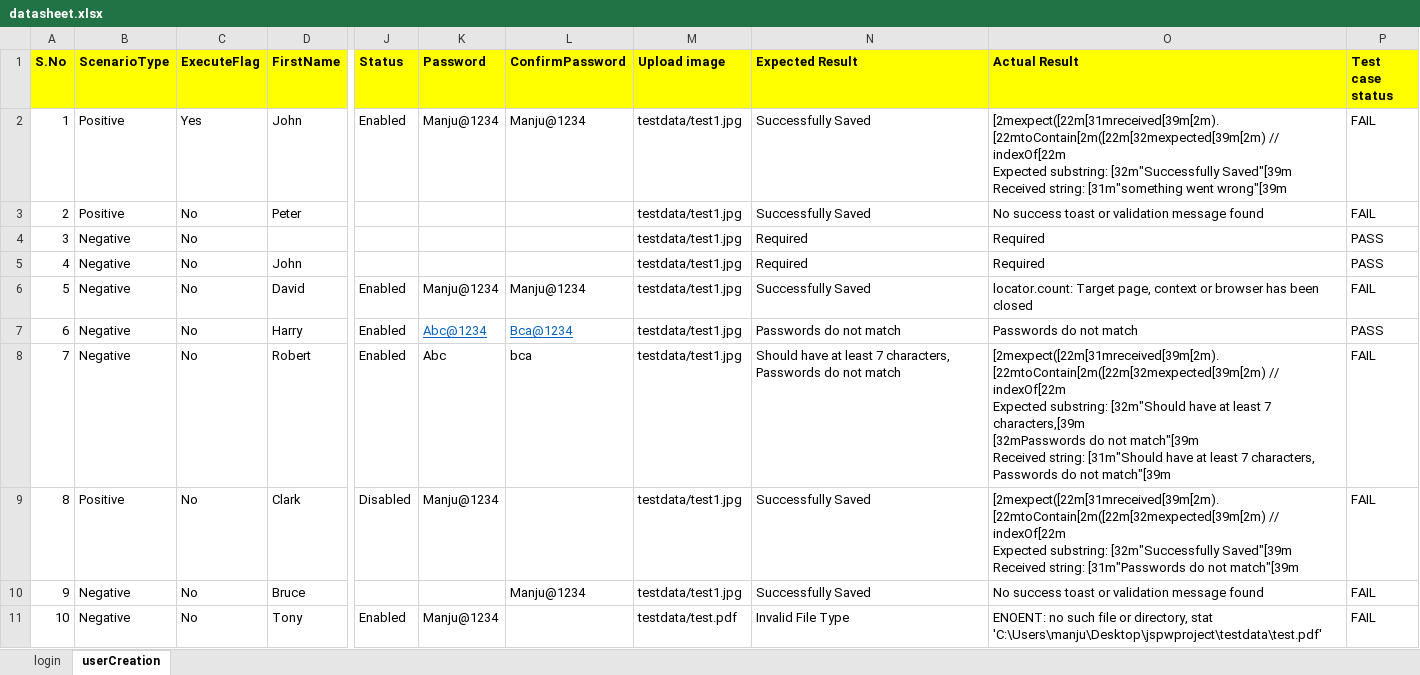
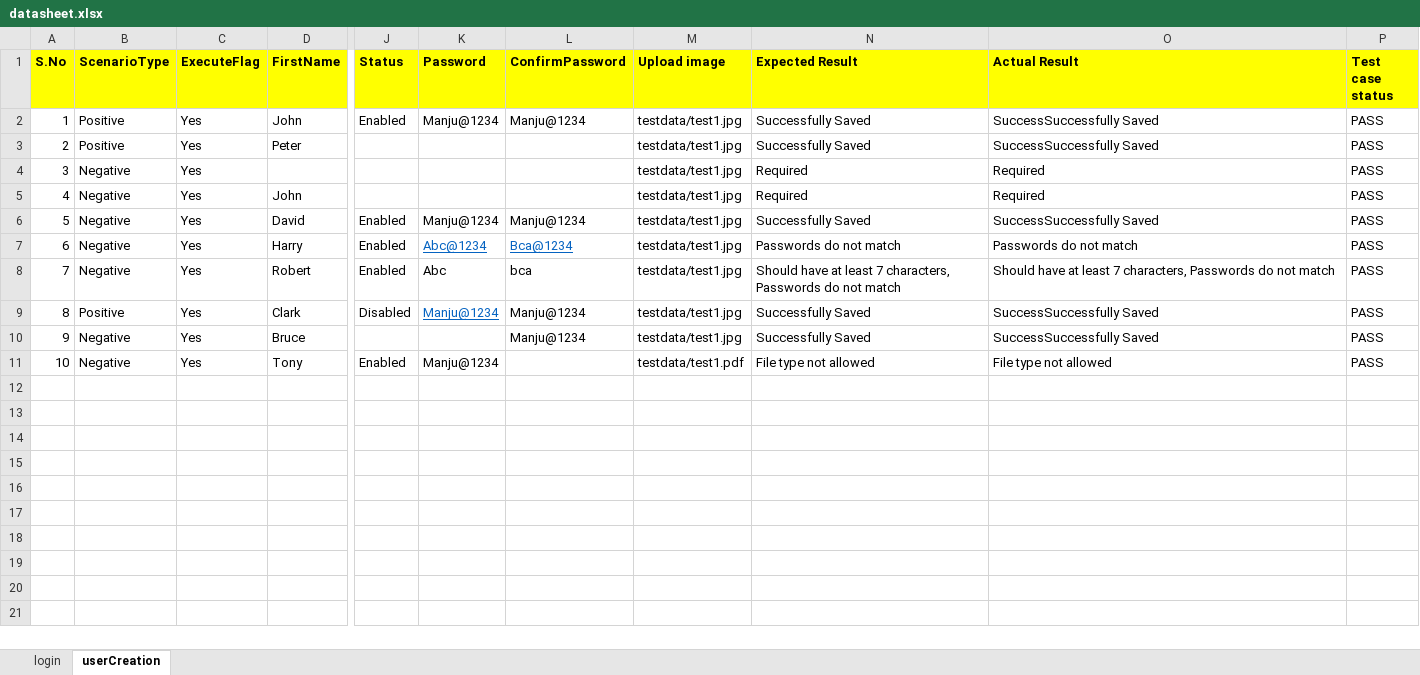
Before and after one commit to manjunathnarayan0108-ctrl/jspwproject, an Excel workbook: datasheet.xlsx, sheet userCreation, drawn as a sheet; only a part is shown, gaps mark what is left out; values as stored, in another font and other column widths than the file's, no borders; ↵ is a line break in a cell; the diff names each change by its address in the sheet, - before the commit and + after, or states it on an @@ line.

```diff
--- a/datasheet.xlsx (sheet userCreation)
+++ b/datasheet.xlsx (sheet userCreation)
-O2 (Actual Result): [2mexpect([22m[31mreceived[39m[2m).[22mtoContain[2m([22m[32mexpected[39m[2m) // indexOf[22m ↵ Expected substring: [32m"Successfully Saved"[39m ↵ Received string: [31m"something went wrong"[39m
+O2 (Actual Result): SuccessSuccessfully Saved
-P2:P3 (Test case status): FAIL
+P2:P3 (Test case status): PASS
-C3:C11 (ExecuteFlag): No
+C3:C11 (ExecuteFlag): Yes
-O3 (Actual Result): No success toast or validation message found
+O3 (Actual Result): SuccessSuccessfully Saved
-O6 (Actual Result): locator.count: Target page, context or browser has been closed
+O6 (Actual Result): SuccessSuccessfully Saved
-P6 (Test case status): FAIL
+P6 (Test case status): PASS
-N8 (Expected Result): …not match
+N8 (Expected Result): …not match
-O8 (Actual Result): [2mexpect([22m[31mreceived[39m[2m).[22mtoContain[2m([22m[32mexpected[39m[2m) // indexOf[22m ↵ Expected substring: [32m"Should have at least 7 characters,[39m ↵ [32mPasswords do not match"[39m ↵ Received string: [31m"Should have at least 7 characters, Passwords do not match"[39m
+O8 (Actual Result): Should have at least 7 characters, Passwords do not match
-P8:P11 (Test case status): FAIL
+P8:P11 (Test case status): PASS
@@ K9 underline: off → on, text colour: black → #0563C1 @@
-L9 (ConfirmPassword): (empty)
+L9 (ConfirmPassword): Manju@1234
-O9 (Actual Result): [2mexpect([22m[31mreceived[39m[2m).[22mtoContain[2m([22m[32mexpected[39m[2m) // indexOf[22m ↵ Expected substring: [32m"Successfully Saved"[39m ↵ Received string: [31m"Passwords do not match"[39m
+O9 (Actual Result): SuccessSuccessfully Saved
-O10 (Actual Result): No success toast or validation message found
+O10 (Actual Result): SuccessSuccessfully Saved
-M11 (Upload image): testdata/test.pdf
+M11 (Upload image): testdata/test1.pdf
-N11 (Expected Result): Invalid File Type
+N11 (Expected Result): File type not allowed
-O11 (Actual Result): ENOENT: no such file or directory, stat 'C:\Users\manju\Desktop\jspwproject\testdata\test.pdf'
+O11 (Actual Result): File type not allowed
```
Also changed, not shown: 3 other files.
